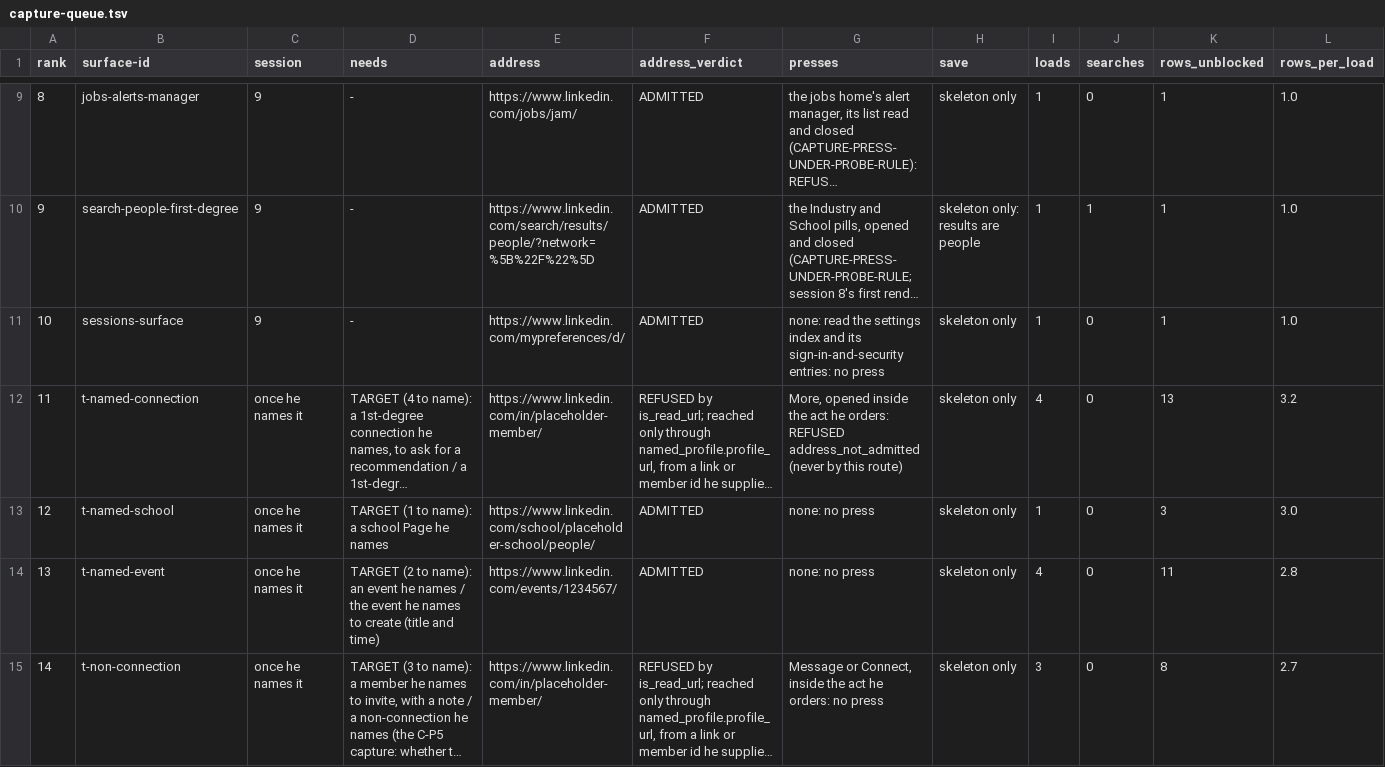
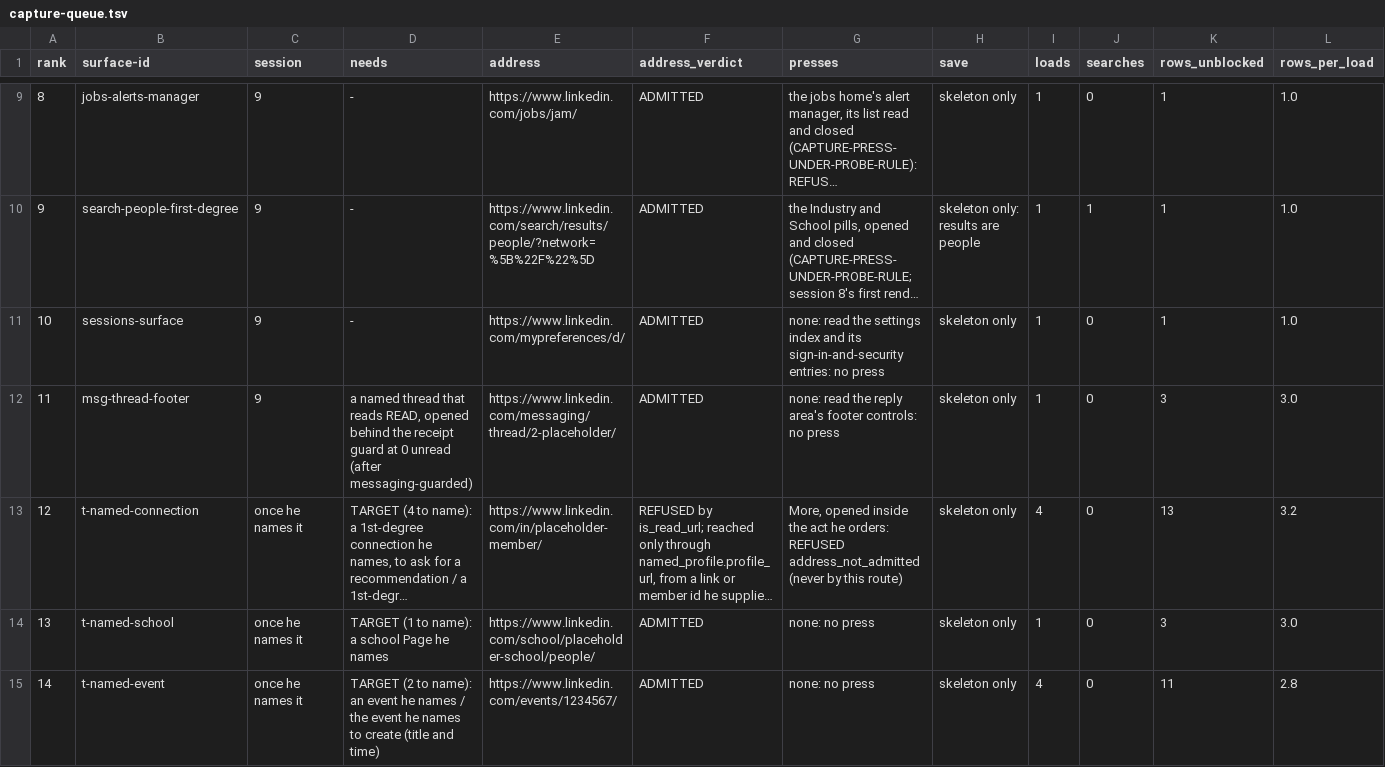
Before and after one commit to Sundeepg98/linkedin-mcp, a TSV file: _audit/_census/capture-queue.tsv, drawn as a sheet; only a part is shown, gaps mark what is left out; the shorter side is filled out with more unchanged rows; long unchanged cells end in …; addresses are those after the commit; rows hold the shown columns only; the diff names each change by its address in the sheet, - before the commit and + after, or states it on an @@ line.

Commit message:
census: M M20, M M40 and M M51 back to CAPTURE -- session 8's thread capture is the composer page
The live lane re-read its session-8 capture at 15:32:
_state/live8/lk_thread.skeleton.html is the NEW-MESSAGE COMPOSER page,
not a named thread's footer. The receipt guard refused to open the
thread because one conversation read unread (its row carries
LinkedIn's unread markers, the first capture of that markup). The
footer controls that capture holds are the composer's.

- next-step.tsv: M M20, M M40 and M M51, BUILD on the planned
  tests/fixtures/live8/thread.html -> CAPTURE:msg-thread-footer, NAMED
  on lane L5's C7 plan.
- capture-queue.tsv: the msg-thread-footer line returns, its need a
  named thread that reads READ, opened behind the receipt guard at 0
  unread, after the guarded messaging loads; captured_already says
  what lk_thread really is. 94 lines, 11 open (13 loads, 33 rows).
  Session 9: 40 loads, 2 searches, 92 rows.
- The lane record: 12.4's figures (BUILD 66, CAPTURE 33), 12.7's row
  for the footer and the reason, the PLANNED thread.html line removed
  (six skeletons, nineteen BUILD rows), 12.6's note.

No census state moved, so no pin did: census_completion --check
matches every pin; check_next_step GREEN at 561. The ledger test, the
prose guards and the map: 64 passed.

```diff
--- a/_audit/_census/capture-queue.tsv
+++ b/_audit/_census/capture-queue.tsv
+row 12: 11 | msg-thread-footer | 9 | a named thread that reads READ, opened behind the receipt guard at 0 unread (after messaging-guarded) | https://www.linkedin.com/messaging/thread/2-placeholder/ | ADMITTED | none: read the reply area's footer controls: no press | skeleton only | 1 | 0 | 3 | 3.0
@@ column A (rank) renumbered from row 13 down @@
```
Also changed, not shown: _audit/_census/blocker-map.tsv, _audit/_census/next-step.tsv, 1 other file.
